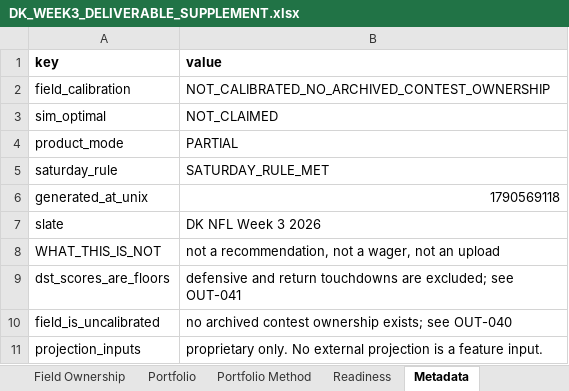
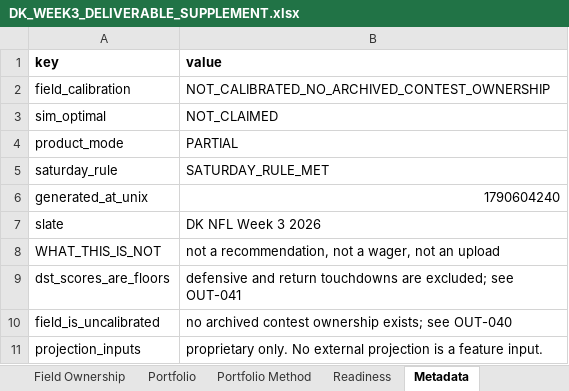
Before and after one commit to 94924676jp-a11y/Nfl, an Excel workbook: nfl/dfs/salaries/DK_WEEK3_DELIVERABLE_SUPPLEMENT.xlsx, sheet Metadata, drawn as a sheet; values as stored, in another font and other column widths than the file's, no borders; the diff names each change by its address in the sheet, - before the commit and + after, or states it on an @@ line.

```diff
--- a/nfl/dfs/salaries/DK_WEEK3_DELIVERABLE_SUPPLEMENT.xlsx (sheet Metadata)
+++ b/nfl/dfs/salaries/DK_WEEK3_DELIVERABLE_SUPPLEMENT.xlsx (sheet Metadata)
-B6 (value): 1790569118
+B6 (value): 1790604240
```
Also changed, not shown: sheet Portfolio, sheet Field Ownership, sheet Portfolio Method, sheet Readiness, 4 other files.
